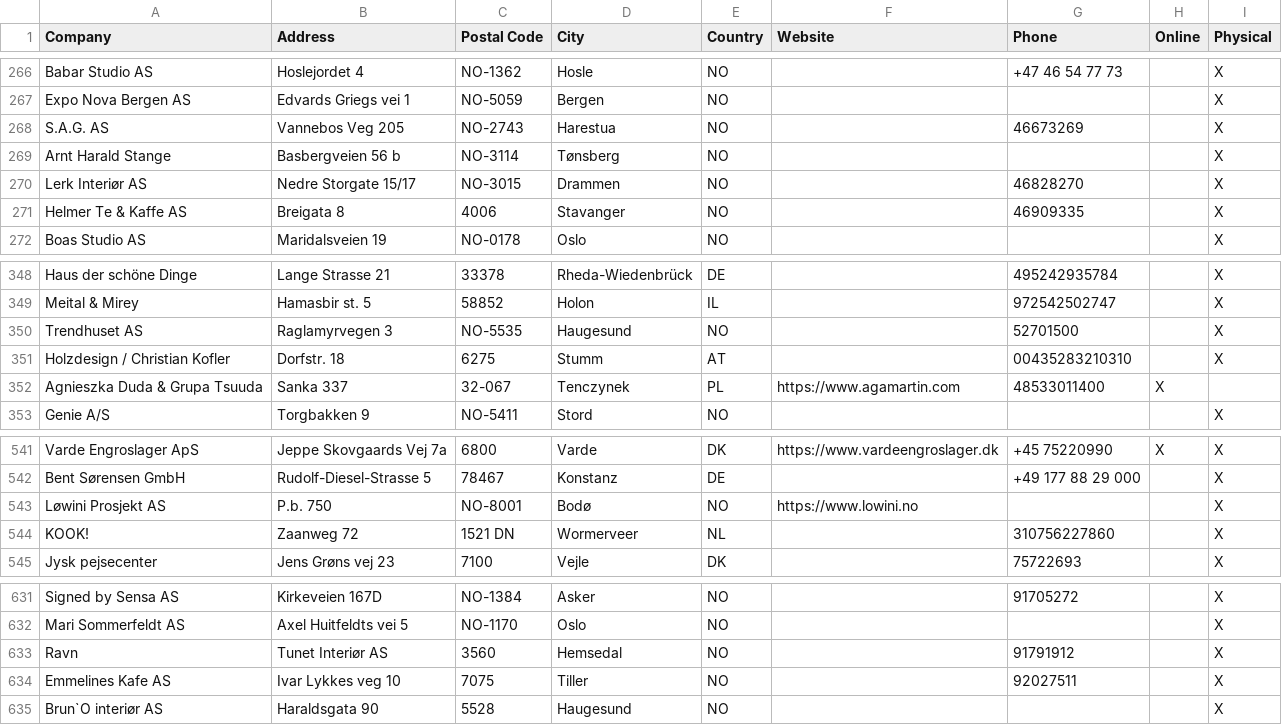
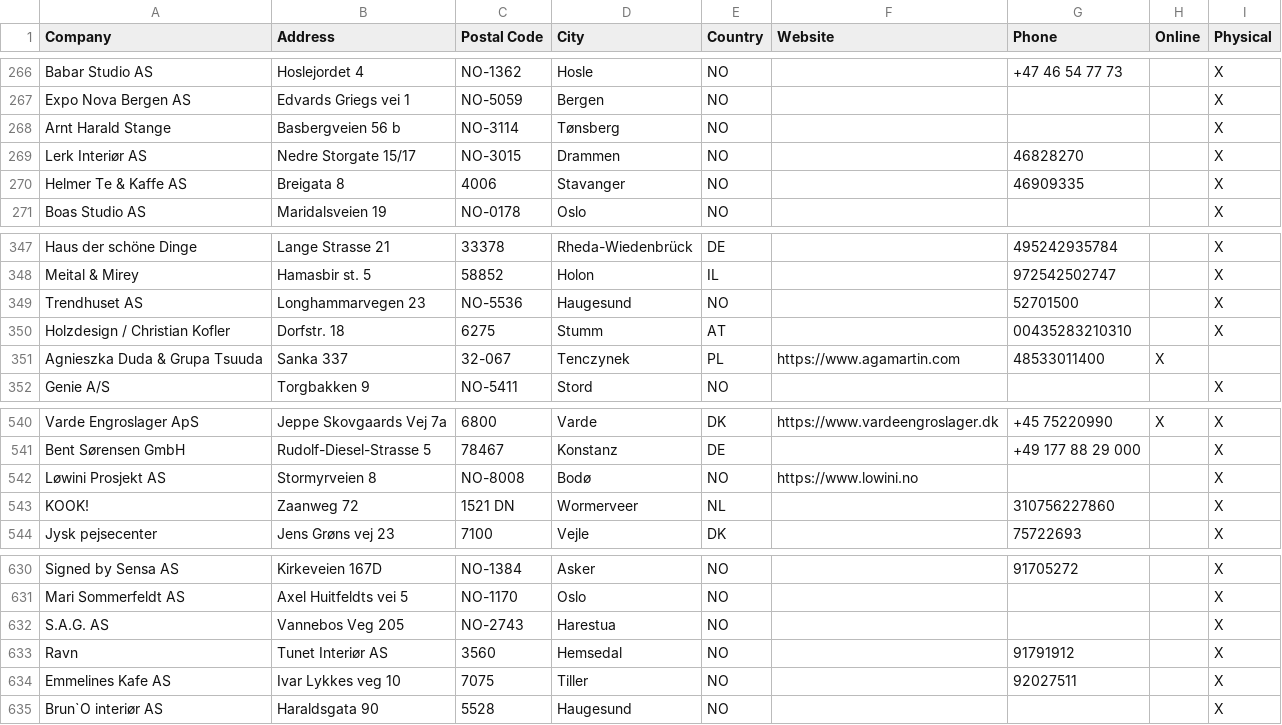
Before and after one commit to NicoBang/nordal-store-locator, a CSV file: stores.csv, drawn as a sheet; only a part is shown, gaps mark what is left out.

```diff
--- a/stores.csv
+++ b/stores.csv
@@ -267,3 +267,2 @@ Babar Studio AS,Hoslejordet 4,NO-1362,Hosle,NO,,+47 46 54 77 73,,X
 Expo Nova Bergen AS,Edvards Griegs vei 1,NO-5059,Bergen,NO,,,,X
-S.A.G. AS,Vannebos Veg 205,NO-2743,Harestua,NO,,46673269,,X
 Arnt Harald Stange,Basbergveien 56 b,NO-3114,Tønsberg,NO,,,,X
@@ -349,3 +348,3 @@ Haus der schöne Dinge,Lange Strasse 21,33378,Rheda-Wiedenbrück,DE,,49524293578
 Meital & Mirey,Hamasbir st. 5,58852,Holon,IL,,972542502747,,X
-Trendhuset AS,Raglamyrvegen 3,NO-5535,Haugesund,NO,,52701500,,X
+Trendhuset AS,Longhammarvegen 23,NO-5536,Haugesund,NO,,52701500,,X
 Holzdesign / Christian Kofler,Dorfstr. 18,6275,Stumm,AT,,00435283210310,,X
@@ -542,3 +541,3 @@ Varde Engroslager ApS,Jeppe Skovgaards Vej 7a,6800,Varde ,DK,https://www.vardeen
 Bent Sørensen GmbH,Rudolf-Diesel-Strasse 5,78467,Konstanz,DE,,+49 177 88 29 000,,X
-Løwini Prosjekt AS,P.b. 750,NO-8001,Bodø,NO,https://www.lowini.no,,,X
+Løwini Prosjekt AS,Stormyrveien 8,NO-8008,Bodø,NO,https://www.lowini.no,,,X
 KOOK!,Zaanweg 72,1521 DN,Wormerveer,NL,,310756227860,,X
@@ -632,2 +631,3 @@ Signed by Sensa AS,Kirkeveien 167D,NO-1384,Asker,NO,,91705272,,X
 Mari Sommerfeldt AS,Axel Huitfeldts vei 5,NO-1170,Oslo,NO,,,,X
+S.A.G. AS,Vannebos Veg 205,NO-2743,Harestua,NO,,,,X
 Ravn,Tunet Interiør AS,3560,Hemsedal,NO,,91791912,,X
```
Also changed, not shown: 2 other files.
